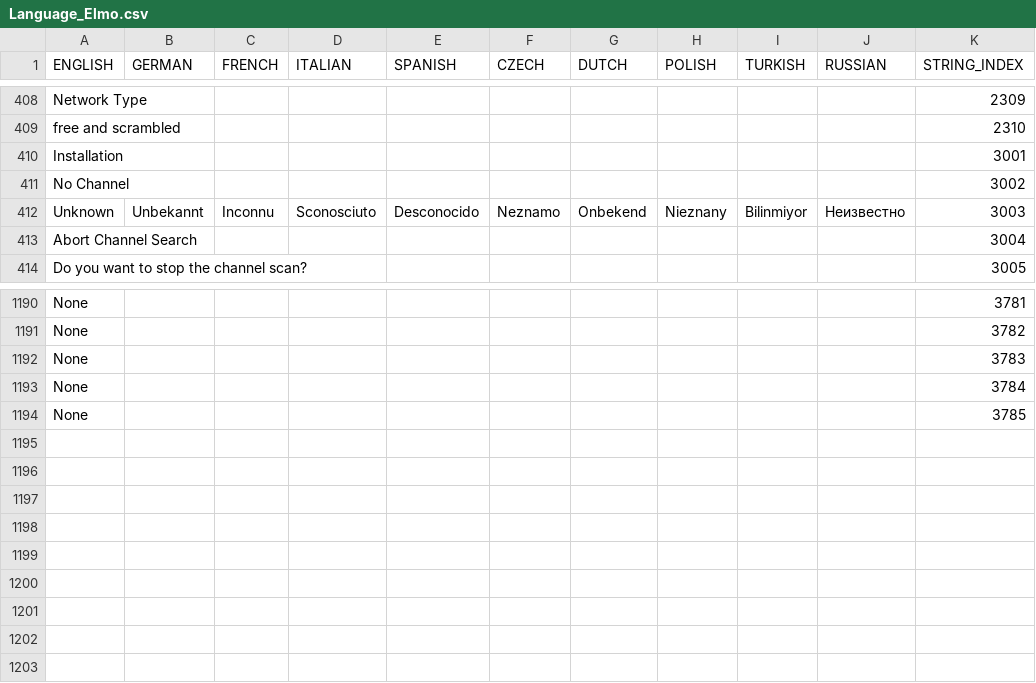
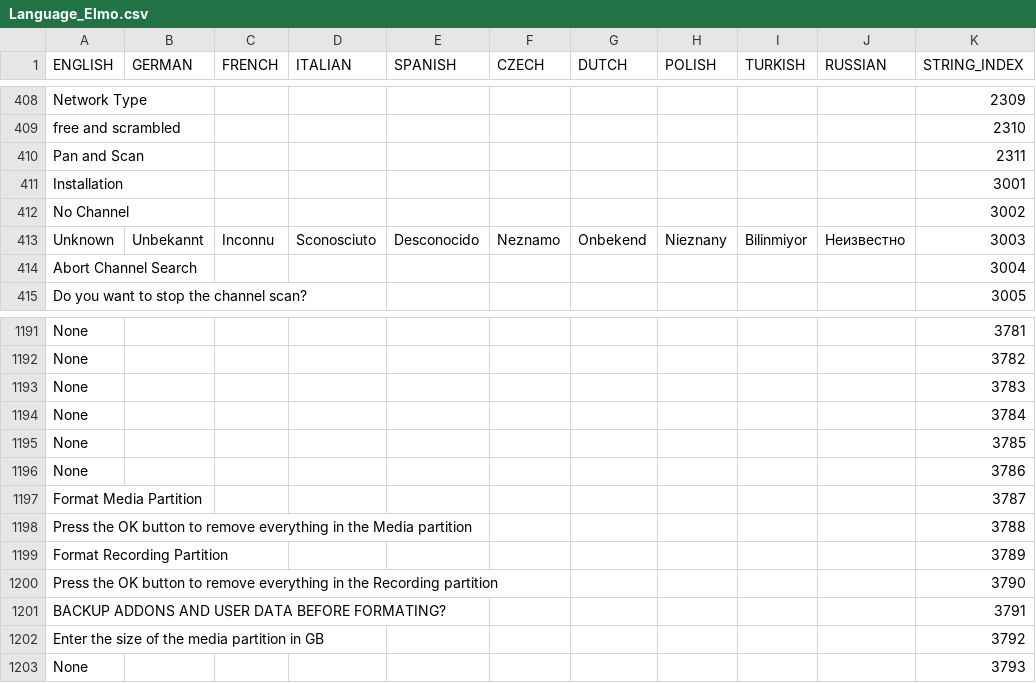
Before and after one commit to prismcube/script.mbox, a CSV file: pvr/gui/windows/Language_Elmo.csv, drawn as a sheet; only a part is shown, gaps mark what is left out.

```diff
--- a/pvr/gui/windows/Language_Elmo.csv
+++ b/pvr/gui/windows/Language_Elmo.csv
@@ -409,2 +409,3 @@
 "free and scrambled",,,,,,,,,,2310
+"Pan and Scan",,,,,,,,,,2311
 "Installation",,,,,,,,,,3001
@@ -1194 +1195,9 @@
 "None",,,,,,,,,,3785
+"None",,,,,,,,,,3786
+"Format Media Partition",,,,,,,,,,3787
+"Press the OK button to remove everything in the Media partition",,,,,,,,,,3788
+"Format Recording Partition",,,,,,,,,,3789
+"Press the OK button to remove everything in the Recording partition",,,,,,,,,,3790
+"BACKUP ADDONS AND USER DATA BEFORE FORMATING?",,,,,,,,,,3791
+"Enter the size of the media partition in GB",,,,,,,,,,3792
+"None",,,,,,,,,,3793
```
Also changed, not shown: 12 other files.
